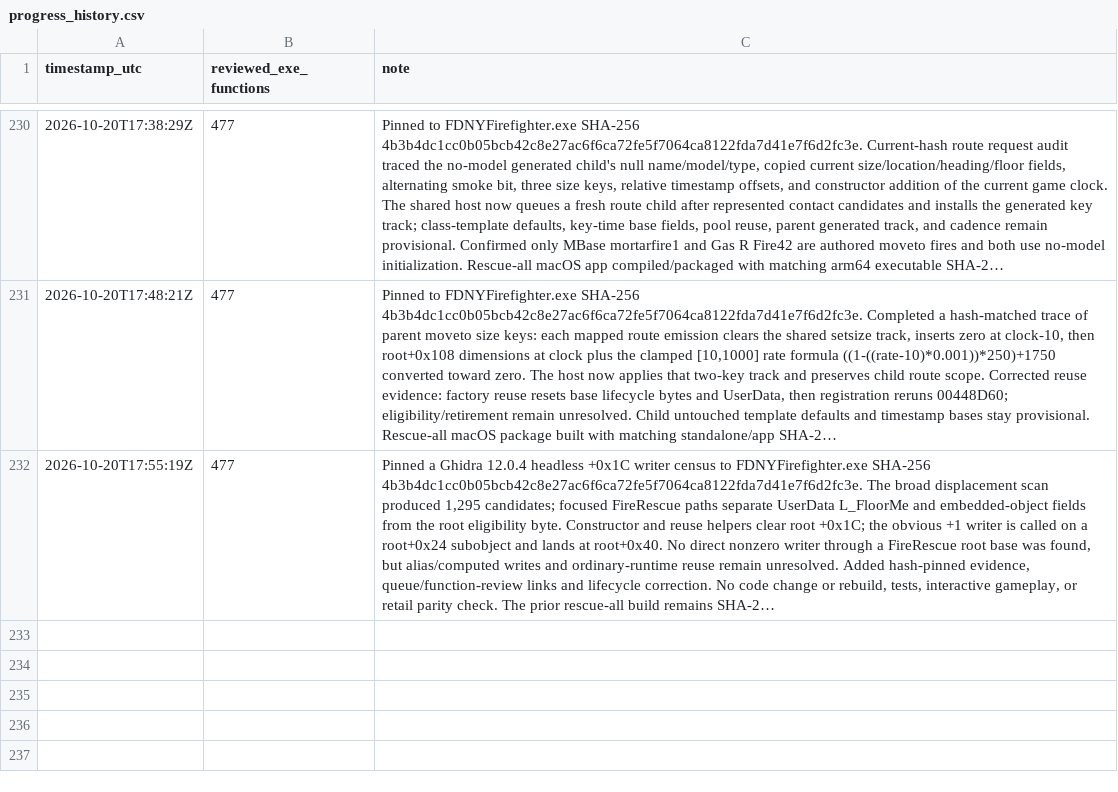
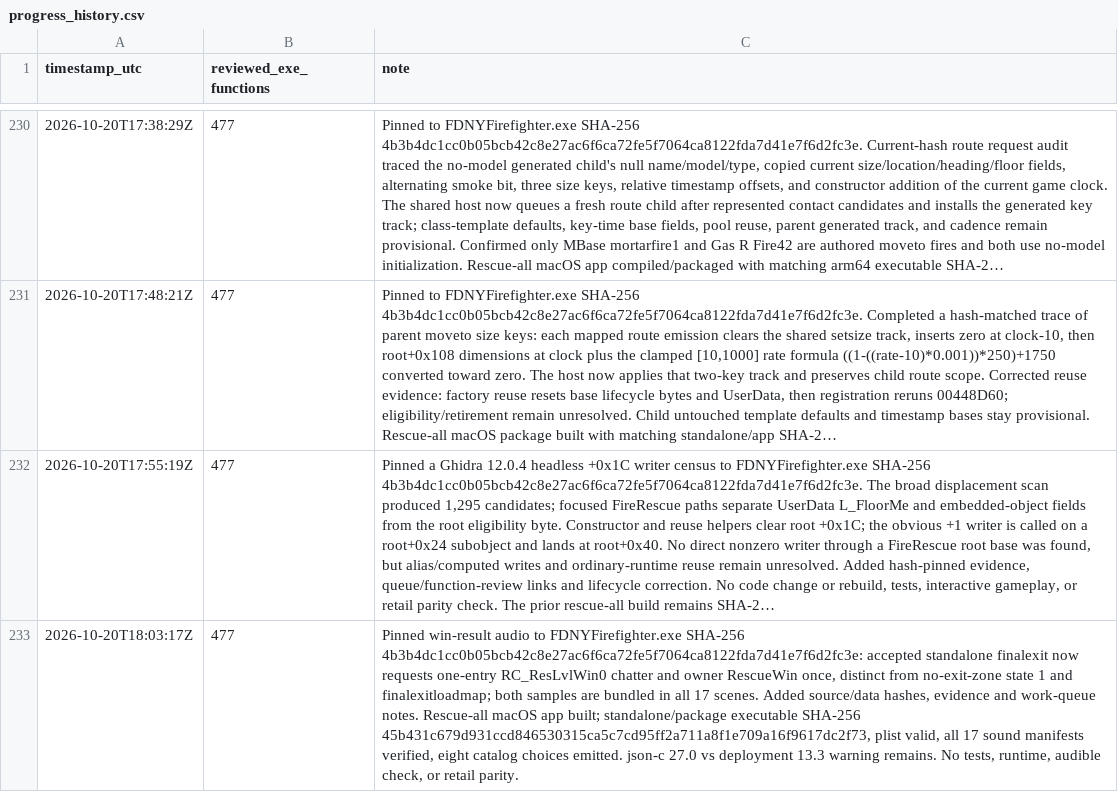
Before and after one commit to JacobPilawa/fdny-maps, a CSV file: decomp_revised/tracker/progress_history.csv, drawn as a sheet; only a part is shown, gaps mark what is left out; long unchanged cells end in …; the diff names each change by its address in the sheet, - before the commit and + after, or states it on an @@ line.

Commit message:
Port rescue mission win feedback audio

```diff
--- a/decomp_revised/tracker/progress_history.csv
+++ b/decomp_revised/tracker/progress_history.csv
+row 233: 2026-10-20T18:03:17Z | 477 | Pinned win-result audio to FDNYFirefighter.exe SHA-256 4b3b4dc1cc0b05bcb42c8e27ac6f6ca72fe5f7064ca8122fda7d41e7f6d2fc3e: accepted standalone finalexit now requests one-entry RC_ResLvlWin0 chatter and owner RescueWin once, distinct from no-exit-zone state 1 and finalexitloadmap; both samples are bundled in all 17 scenes. Added source/data hashes, evidence and work-queue notes. Rescue-all macOS app built; standalone/package executable SHA-256 45b431c679d931ccd846530315ca5c7cd95ff2a711a8f1e709a16f9617dc2f73, plist valid, all 17 sound manifests verified, eight catalog choices emitted. json-c 27.0 vs deployment 13.3 warning remains. No tests, runtime, audible check, or retail parity.
```
Also changed, not shown: decomp_revised/tracker/function_reviews.csv, 7 other files.
